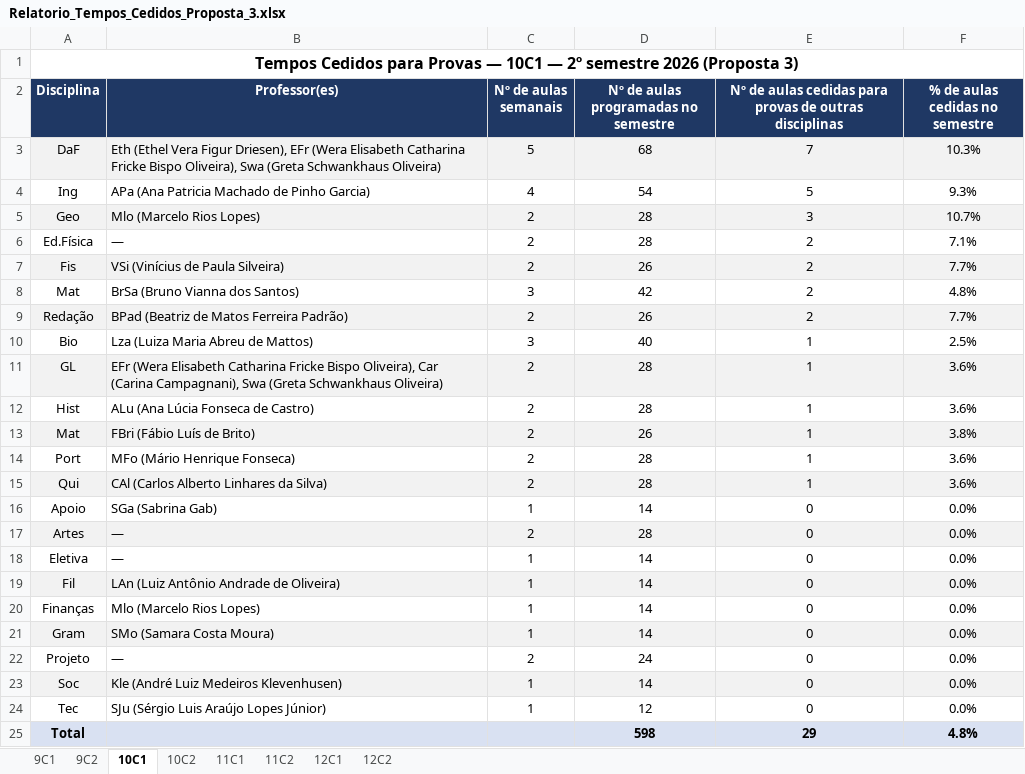
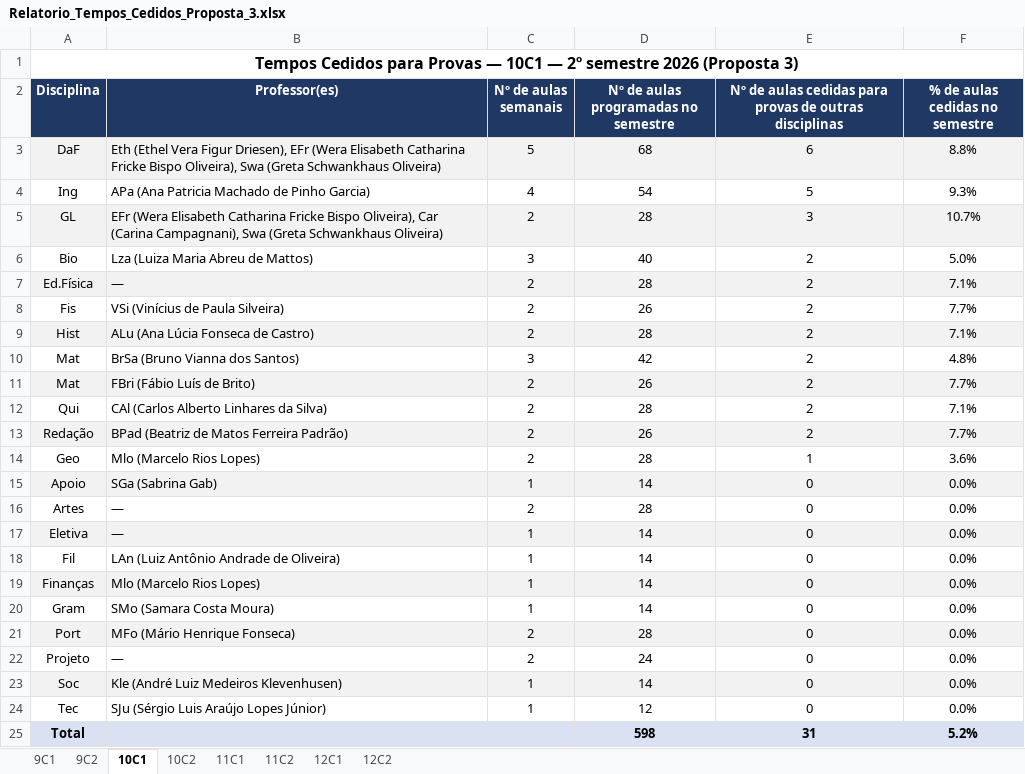
Before and after one commit to cbrener89052/calendarioprovas, an Excel workbook: Horario desenvolvido/Relatorio_Tempos_Cedidos_Proposta_3.xlsx, sheet 10C1, drawn as a sheet; values as stored, in another font and other column widths than the file's, no borders; removed rows and columns are numbered as before the commit, all else as after; the diff names each change by its address in the sheet, - before the commit and + after, or states it on an @@ line.

```diff
--- a/Horario desenvolvido/Relatorio_Tempos_Cedidos_Proposta_3.xlsx (sheet 10C1)
+++ b/Horario desenvolvido/Relatorio_Tempos_Cedidos_Proposta_3.xlsx (sheet 10C1)
-E3: 7
+E3: 6
-F3 (% de aulas cedidas no semestre): 10.3%
+F3 (% de aulas cedidas no semestre): 8.8%
-A5 (Disciplina): Geo
+A5 (Disciplina): GL
-B5 (Professor(es)): Mlo (Marcelo Rios Lopes)
+B5 (Professor(es)): EFr (Wera Elisabeth Catharina Fricke Bispo Oliveira), Car (Carina Campagnani), Swa (Greta Schwankhaus Oliveira)
+row 6: Bio | Lza (Luiza Maria Abreu de Mattos) | 3 | 40 | 2 | 5.0%
-A7:F7 fill: none
+A7:F7 fill: #F2F2F2
-A8:F8 fill: #F2F2F2
+A8:F8 fill: none
+row 9: Hist | ALu (Ana Lúcia Fonseca de Castro) | 2 | 28 | 2 | 7.1%
+row 11: Mat | FBri (Fábio Luís de Brito) | 2 | 26 | 2 | 7.7%
+row 12: Qui | CAl (Carlos Alberto Linhares da Silva) | 2 | 28 | 2 | 7.1%
-row 10: Bio | Lza (Luiza Maria Abreu de Mattos) | 3 | 40 | 1 | 2.5%
-row 11: GL | EFr (Wera Elisabeth Catharina Fricke Bispo Oliveira), Car (Carina Campagnani), Swa (Greta Schwankhaus Oliveira) | 2 | 28 | 1 | 3.6%
-row 12: Hist | ALu (Ana Lúcia Fonseca de Castro) | 2 | 28 | 1 | 3.6%
-row 13: Mat | FBri (Fábio Luís de Brito) | 2 | 26 | 1 | 3.8%
-A14 (Disciplina): Port
+A14 (Disciplina): Geo
-B14 (Professor(es)): MFo (Mário Henrique Fonseca)
+B14 (Professor(es)): Mlo (Marcelo Rios Lopes)
-row 15: Qui | CAl (Carlos Alberto Linhares da Silva) | 2 | 28 | 1 | 3.6%
-A15:F15 fill: none
+A15:F15 fill: #F2F2F2
-A16:F16 fill: #F2F2F2
+A16:F16 fill: none
-A17:F17 fill: none
+A17:F17 fill: #F2F2F2
-A18:F18 fill: #F2F2F2
+A18:F18 fill: none
-A19:F19 fill: none
+A19:F19 fill: #F2F2F2
-A20:F20 fill: #F2F2F2
+A20:F20 fill: none
+row 21: Port | MFo (Mário Henrique Fonseca) | 2 | 28 | 0 | 0.0%
-E25: 29
+E25: 31
-F25 (% de aulas cedidas no semestre): 4.8%
+F25 (% de aulas cedidas no semestre): 5.2%
```
Also changed, not shown: sheet 10C2, sheet 12C2, sheet 11C1, sheet 12C1, sheet 11C2, sheet 9C2, 1 more sheet, Horario desenvolvido/Proposta_1_Calendario_Provas_2026_2SEM.xlsx, Horario desenvolvido/Proposta_2_Calendario_Provas_2026_2SEM.xlsx, 8 other files.
